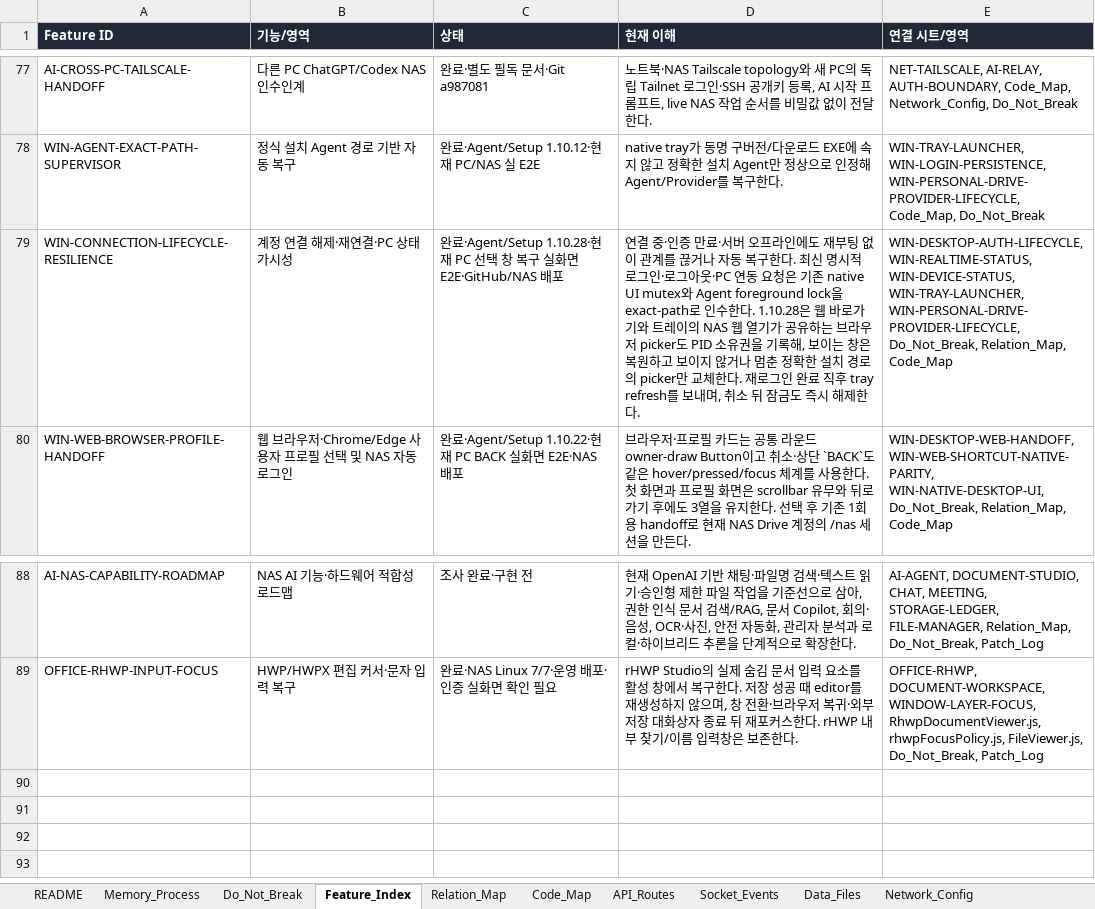
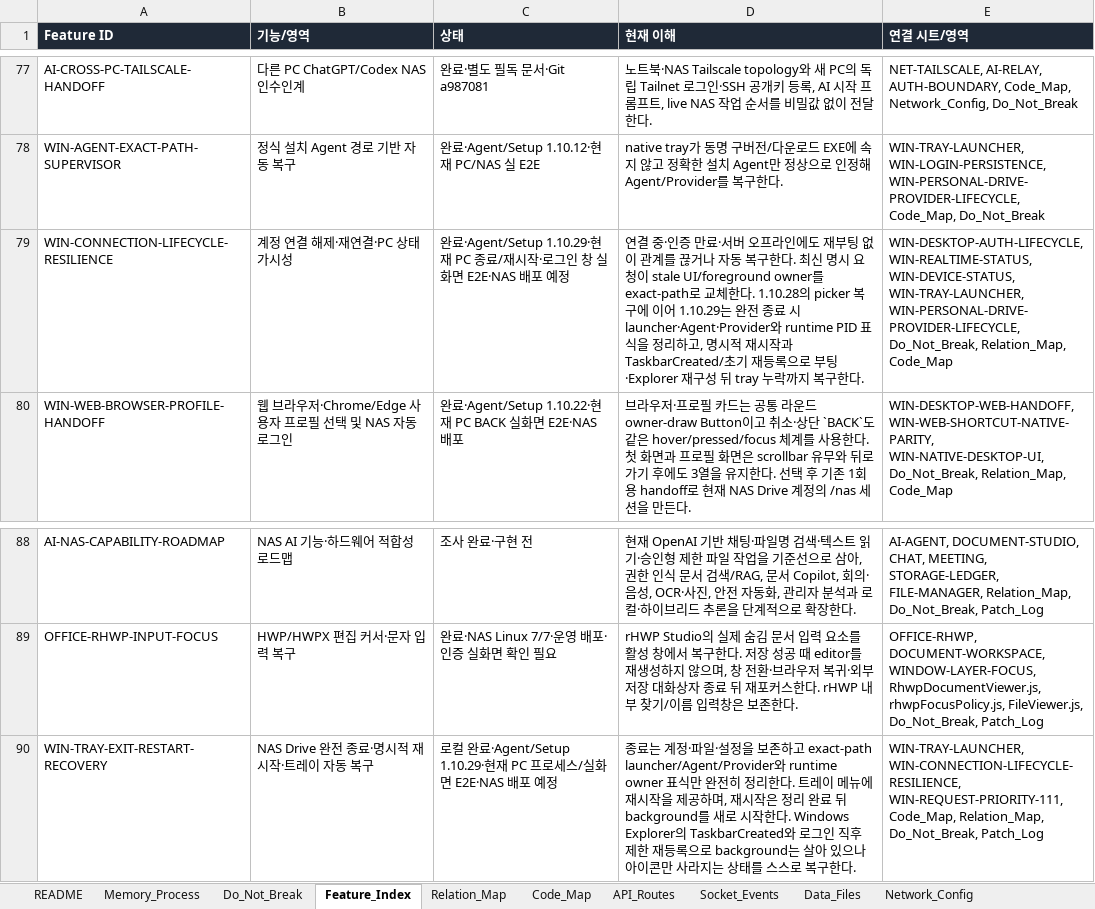
Before and after one commit to CLim020924/NAS_dev, an Excel workbook: docs/NAS_PROJECT_LOG.xlsx, sheet Feature_Index, drawn as a sheet; only a part is shown, gaps mark what is left out; values as stored, in another font and other column widths than the file's, no borders; the diff names each change by its address in the sheet, - before the commit and + after, or states it on an @@ line.

Commit message:
fix: make NAS Drive exit and restart resilient

```diff
--- a/docs/NAS_PROJECT_LOG.xlsx (sheet Feature_Index)
+++ b/docs/NAS_PROJECT_LOG.xlsx (sheet Feature_Index)
-C79 (상태): …료·Agent/Setup 1.10.28·현재 PC 선택 창 복구 실화면 E2E·GitHub/NAS 배포
+C79 (상태): …료·Agent/Setup 1.10.29·현재 PC 종료/재시작·로그인 창 실화면 E2E·NAS 배포 예정
-D79 (현재 이해): …신 명시적 로그인·로그아웃·PC 연동 요청은 기존 native UI mutex와 Agent foreground lock을 exact-path로 인수한다. 1.10.28은 웹 바로가기와 트레이의 NAS 웹 열기가 공유하는 브라우저 picker도 PID 소유권을 기록해, 보이는 창은 복원하고 보이지 않거나 멈춘 정확한 설치 경로의 picker만 교체한다. 재로그인 완료 직후 tray refresh를 보내며, 취소 뒤 잠금도 즉시 해제한다.
+D79 (현재 이해): …신 명시 요청이 stale UI/foreground owner를 exact-path로 교체한다. 1.10.28의 picker 복구에 이어 1.10.29는 완전 종료 시 launcher·Agent·Provider와 runtime PID 표식을 정리하고, 명시적 재시작과 TaskbarCreated/초기 재등록으로 부팅·Explorer 재구성 뒤 tray 누락까지 복구한다.
+row 90: WIN-TRAY-EXIT-RESTART-RECOVERY | NAS Drive 완전 종료·명시적 재시작·트레이 자동 복구 | 로컬 완료·Agent/Setup 1.10.29·현재 PC 프로세스/실화면 E2E·NAS 배포 예정 | 종료는 계정·파일·설정을 보존하고 exact-path launcher/Agent/Provider와 runtime owner 표식만 완전히 정리한다. 트레이 메뉴에 재시작을 제공하며, 재시작은 정리 완료 뒤 background를 새로 시작한다. Windows Explorer의 TaskbarCreated와 로그인 직후 제한 재등록으로 background는 살아 있으나 아이콘만 사라지는 상태를 스스로 복구한다. | WIN-TRAY-LAUNCHER, WIN-CONNECTION-LIFECYCLE-RESILIENCE, WIN-REQUEST-PRIORITY-111, Code_Map, Relation_Map, Do_Not_Break, Patch_Log
```
Also changed, not shown: sheet Patch_Log, sheet Relation_Map, sheet Code_Map, sheet Do_Not_Break, sheet Request_Archive, 10 other files.
